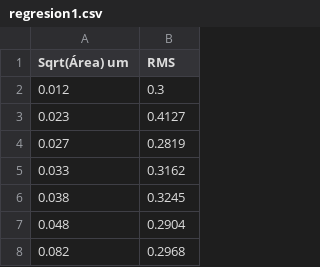
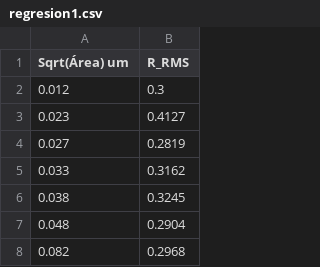
Before and after one commit to IsaacLP/RoughnessAFM, a CSV file: regresion1.csv, drawn as a sheet; only a part is shown.

Commit message:
Update regresion1.csv

```diff
--- a/regresion1.csv
+++ b/regresion1.csv
@@ -1,2 +1,2 @@
-Sqrt(Área) um,RMS
+Sqrt(Área) um,R_RMS
 0.012,0.3
```
